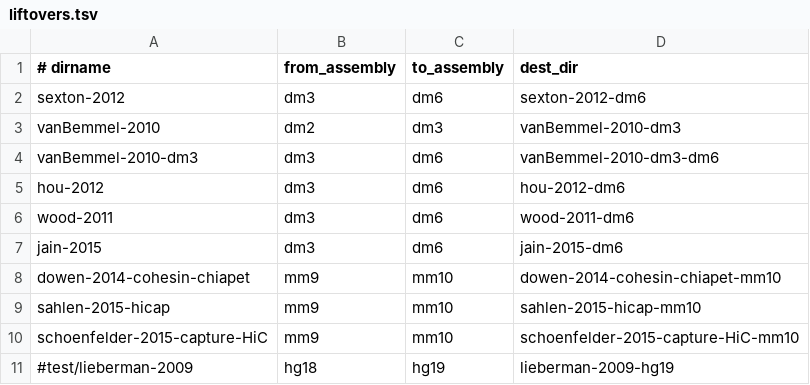
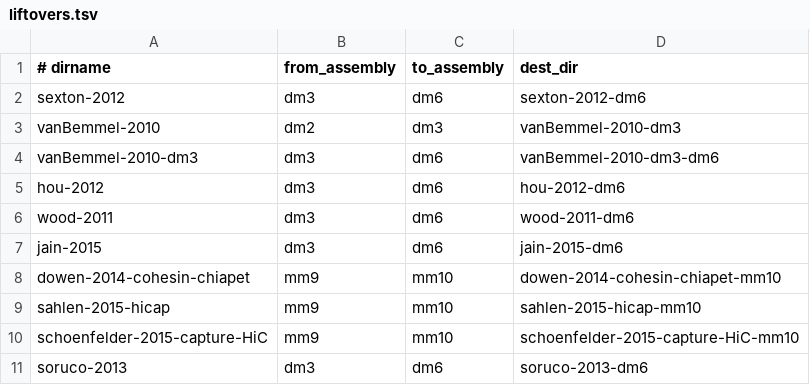
Before and after one commit to daler/hubward-studies, a TSV file: liftovers.tsv, drawn as a sheet.

Commit message:
add soruco et al 2013

```diff
--- a/liftovers.tsv
+++ b/liftovers.tsv
@@ -10,2 +10,2 @@ sahlen-2015-hicap	mm9	mm10	sahlen-2015-hicap-mm10
 schoenfelder-2015-capture-HiC	mm9	mm10	schoenfelder-2015-capture-HiC-mm10
-#test/lieberman-2009	hg18	hg19	lieberman-2009-hg19
+soruco-2013	dm3	dm6	soruco-2013-dm6
```
Also changed, not shown: 5 other files.
